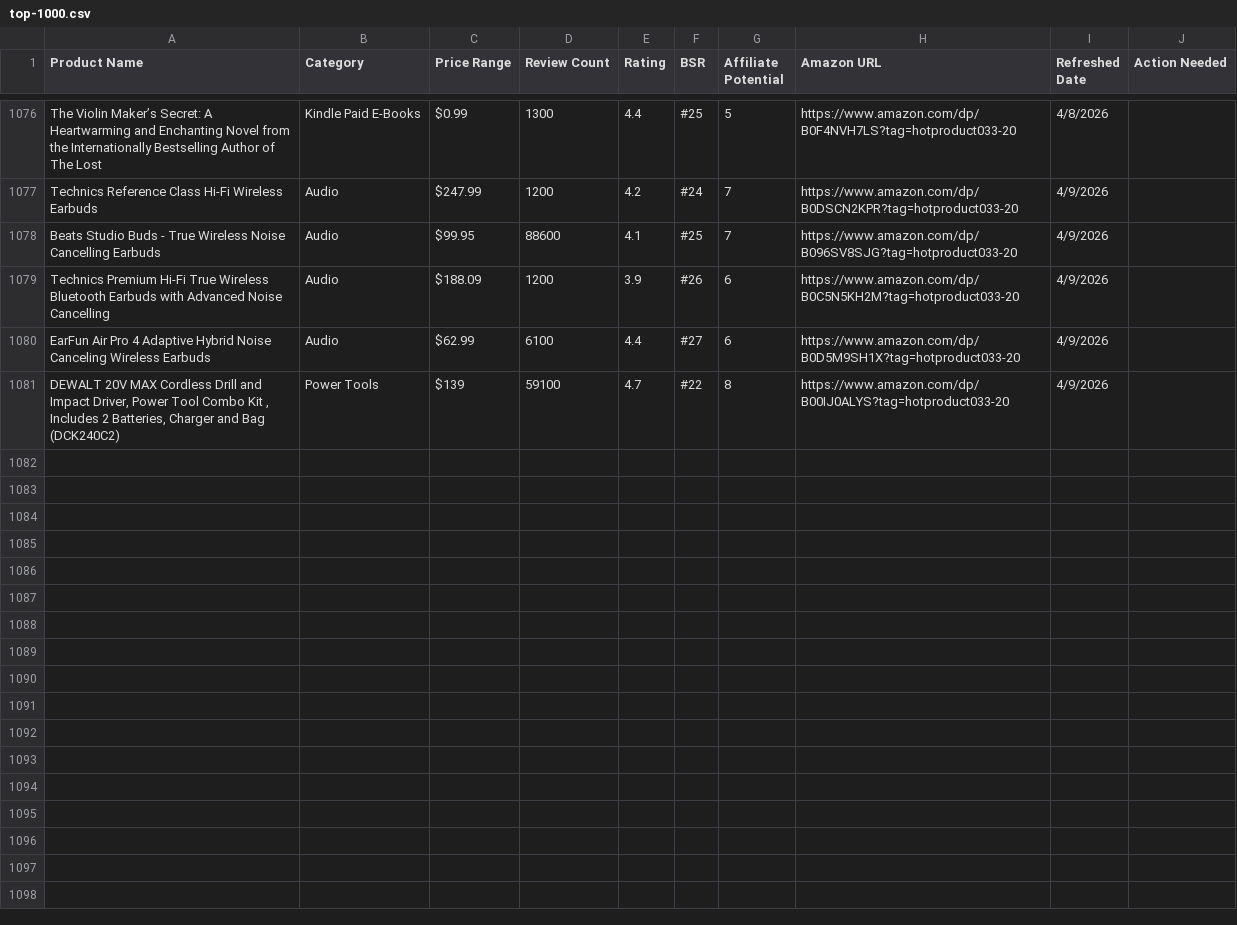
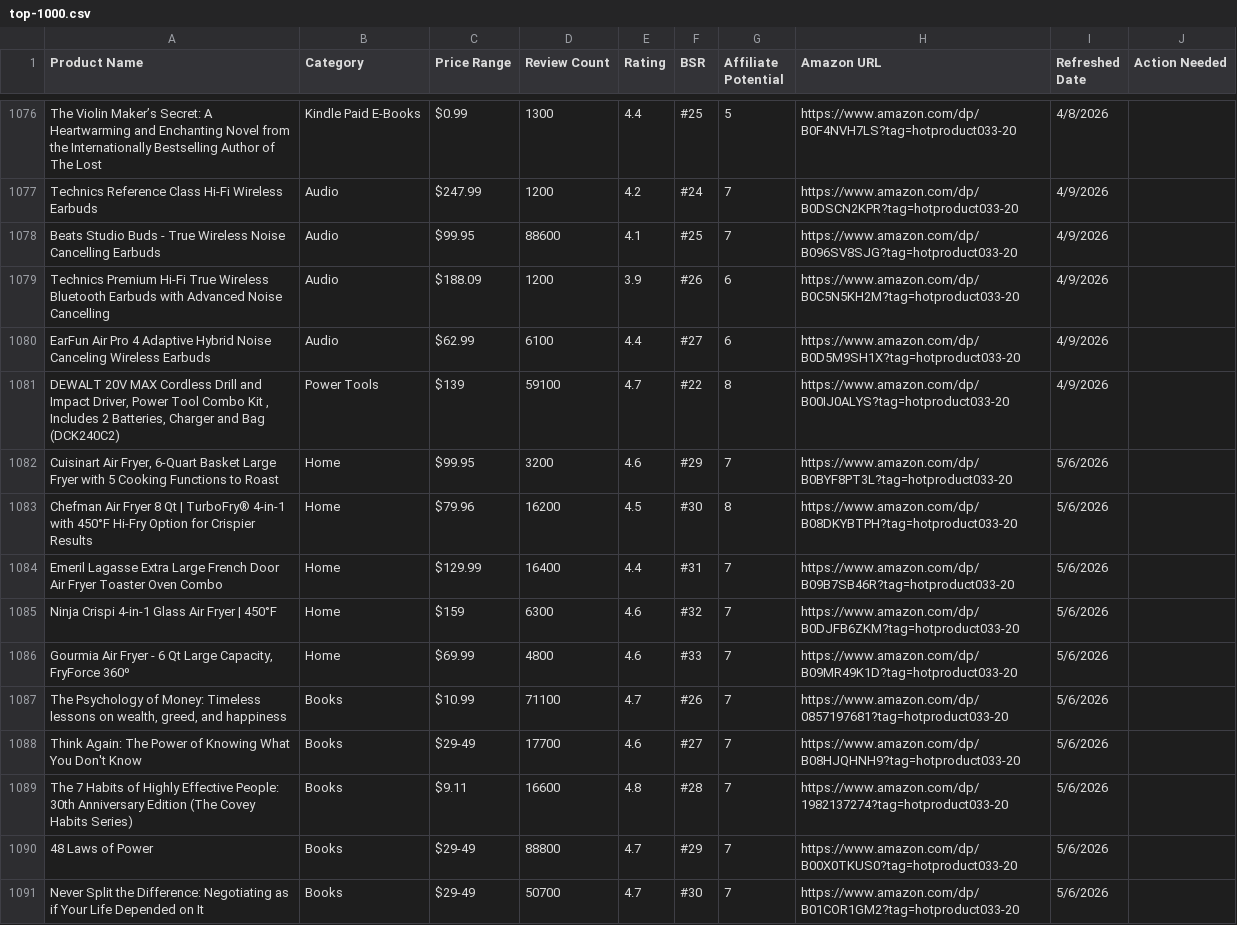
Before and after one commit to hotproductsdot-com/hotproductsdot-v2, a CSV file: products/top-1000.csv, drawn as a sheet; only a part is shown, gaps mark what is left out; the diff covers the shown part only; the diff names each change by its address in the sheet, - before the commit and + after, or states it on an @@ line.

Commit message:
chore(products): add 20 new products with images
New products added to top-1000.csv with corresponding product images
(air fryers, monitors, travel pillows, books).

```diff
--- a/products/top-1000.csv
+++ b/products/top-1000.csv
+row 1082: Cuisinart Air Fryer, 6-Quart Basket Large Fryer with 5 Cooking Functions to Roast | Home | $99.95 | 3200 | 4.6 | #29 | 7 | https://www.amazon.com/dp/B0BYF8PT3L?tag=hotproduct033-20 | 5/6/2026
+row 1083: Chefman Air Fryer 8 Qt | TurboFry® 4-in-1 with 450°F Hi-Fry Option for Crispier Results | Home | $79.96 | 16200 | 4.5 | #30 | 8 | https://www.amazon.com/dp/B08DKYBTPH?tag=hotproduct033-20 | 5/6/2026
+row 1084: Emeril Lagasse Extra Large French Door Air Fryer Toaster Oven Combo | Home | $129.99 | 16400 | 4.4 | #31 | 7 | https://www.amazon.com/dp/B09B7SB46R?tag=hotproduct033-20 | 5/6/2026
+row 1085: Ninja Crispi 4-in-1 Glass Air Fryer | 450°F | Home | $159 | 6300 | 4.6 | #32 | 7 | https://www.amazon.com/dp/B0DJFB6ZKM?tag=hotproduct033-20 | 5/6/2026
+row 1086: Gourmia Air Fryer - 6 Qt Large Capacity, FryForce 360º | Home | $69.99 | 4800 | 4.6 | #33 | 7 | https://www.amazon.com/dp/B09MR49K1D?tag=hotproduct033-20 | 5/6/2026
+row 1087: The Psychology of Money: Timeless lessons on wealth, greed, and happiness | Books | $10.99 | 71100 | 4.7 | #26 | 7 | https://www.amazon.com/dp/0857197681?tag=hotproduct033-20 | 5/6/2026
+row 1088: Think Again: The Power of Knowing What You Don't Know | Books | $29-49 | 17700 | 4.6 | #27 | 7 | https://www.amazon.com/dp/B08HJQHNH9?tag=hotproduct033-20 | 5/6/2026
+row 1089: The 7 Habits of Highly Effective People: 30th Anniversary Edition (The Covey Habits Series) | Books | $9.11 | 16600 | 4.8 | #28 | 7 | https://www.amazon.com/dp/1982137274?tag=hotproduct033-20 | 5/6/2026
+row 1090: 48 Laws of Power | Books | $29-49 | 88800 | 4.7 | #29 | 7 | https://www.amazon.com/dp/B00X0TKUS0?tag=hotproduct033-20 | 5/6/2026
+row 1091: Never Split the Difference: Negotiating as if Your Life Depended on It | Books | $29-49 | 50700 | 4.7 | #30 | 7 | https://www.amazon.com/dp/B01COR1GM2?tag=hotproduct033-20 | 5/6/2026
```
Also changed, not shown: 10 added rows elsewhere in this file, 20 other files.
